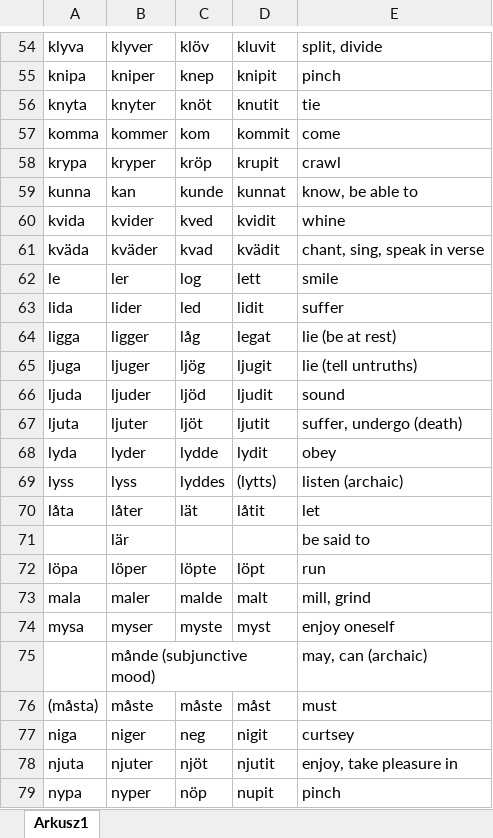
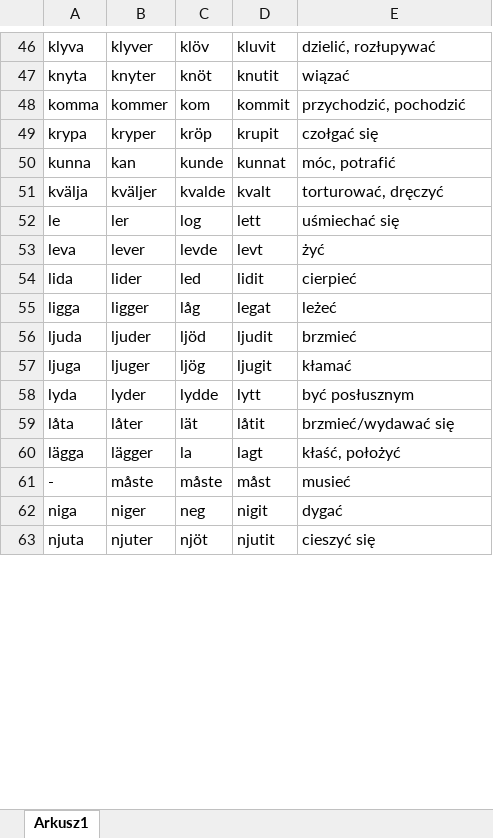
Before and after one commit to StanislawOlech/Swedish-irregular-verbs, an Excel workbook: words.xlsx, sheet Arkusz1, drawn as a sheet; only a part is shown, gaps mark what is left out; values as stored, in another font and other column widths than the file's, no cell formats; removed rows and columns are numbered as before the commit, all else as after; the diff covers the shown part only; the diff names each change by its address in the sheet, - before the commit and + after, or states it on an @@ line.

```diff
--- a/words.xlsx (sheet Arkusz1)
+++ b/words.xlsx (sheet Arkusz1)
-E46: split, divide
+E46: dzielić, rozłupywać
-row 55: knipa | kniper | knep | knipit | pinch
-E47: tie
+E47: wiązać
-E48: come
+E48: przychodzić, pochodzić
-E49: crawl
+E49: czołgać się
-E50: know, be able to
+E50: móc, potrafić
-row 60: kvida | kvider | kved | kvidit | whine
-row 61: kväda | kväder | kvad | kvädit | chant, sing, speak in verse
+row 51: kvälja | kväljer | kvalde | kvalt | torturować, dręczyć
-E52: smile
+E52: uśmiechać się
+row 53: leva | lever | levde | levt | żyć
-E54: suffer
+E54: cierpieć
-E55: lie (be at rest)
+E55: leżeć
-row 65: ljuga | ljuger | ljög | ljugit | lie (tell untruths)
-E56: sound
+E56: brzmieć
-row 67: ljuta | ljuter | ljöt | ljutit | suffer, undergo (death)
+row 57: ljuga | ljuger | ljög | ljugit | kłamać
-D58: lydit
+D58: lytt
-E58: obey
+E58: być posłusznym
-row 69: lyss | lyss | lyddes | (lytts) | listen (archaic)
-E59: let
+E59: brzmieć/wydawać się
-row 71:  | lär |  |  | be said to
-row 72: löpa | löper | löpte | löpt | run
-row 73: mala | maler | malde | malt | mill, grind
-row 74: mysa | myser | myste | myst | enjoy oneself
-row 75:  | månde (subjunctive mood) |  |  | may, can (archaic)
+row 60: lägga | lägger | la | lagt | kłaść, położyć
-A61: (måsta)
+A61: -
-E61: must
+E61: musieć
-E62: curtsey
+E62: dygać
-E63: enjoy, take pleasure in
+E63: cieszyć się
-row 79: nypa | nyper | nöp | nupit | pinch
```
Also changed, not shown: 15 added rows, 31 removed rows and 124 edited cells elsewhere in this sheet, cell formats, 3 other files.
